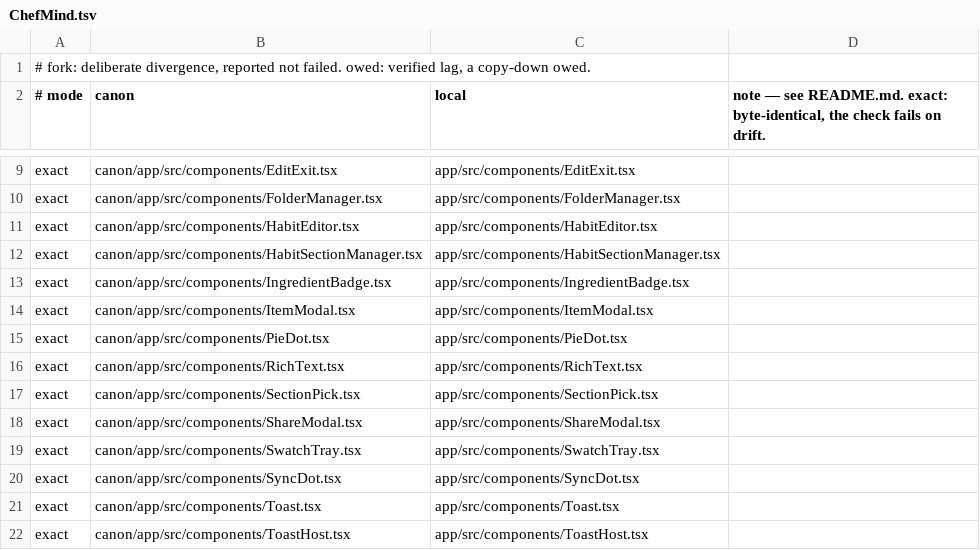
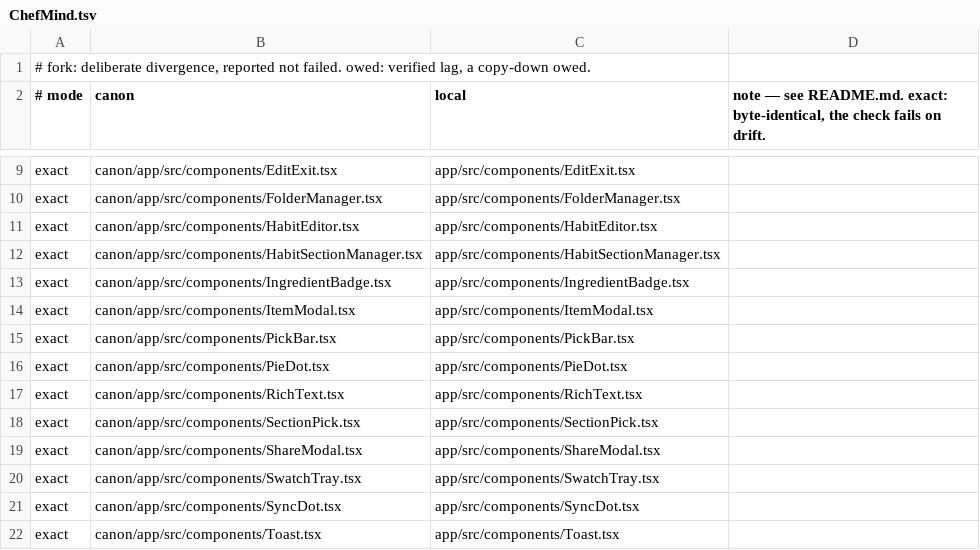
Before and after one commit to chere005/CoreMind, a TSV file: consumers/ChefMind.tsv, drawn as a sheet; only a part is shown, gaps mark what is left out; the shorter side is filled out with more unchanged rows; the diff names each change by its address in the sheet, - before the commit and + after, or states it on an @@ line.

```diff
--- a/consumers/ChefMind.tsv
+++ b/consumers/ChefMind.tsv
+row 15: exact | canon/app/src/components/PickBar.tsx | app/src/components/PickBar.tsx
```
Also changed, not shown: consumers/AcctMind.tsv, 2 other files.
